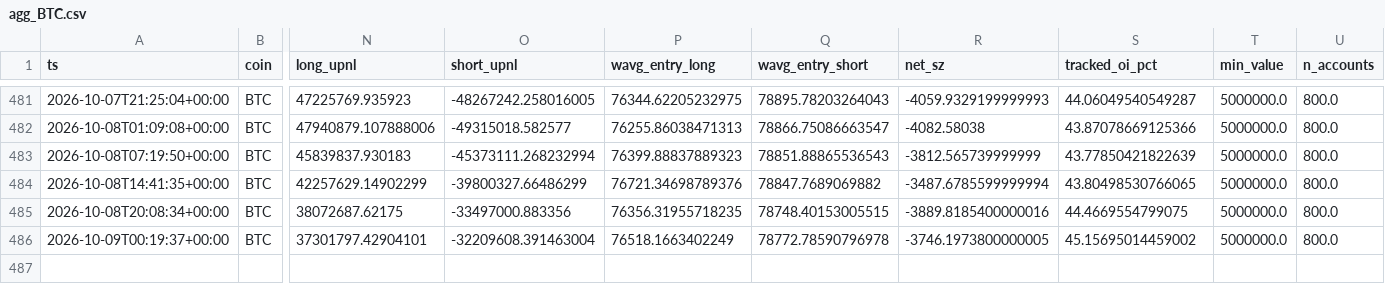
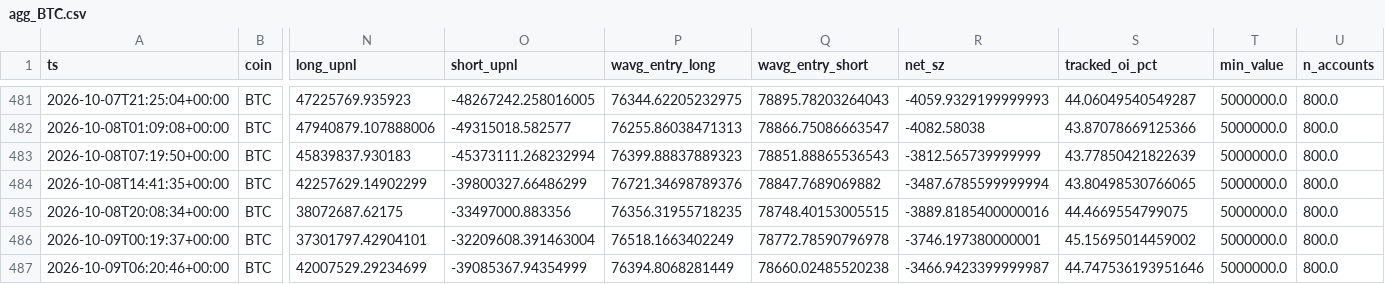
Before and after one commit to usa519831-tech/hl-whale-tracker, a CSV file: data/agg_BTC.csv, drawn as a sheet; only a part is shown, gaps mark what is left out; rows hold the shown columns only; the diff names each change by its address in the sheet, - before the commit and + after, or states it on an @@ line.

```diff
--- a/data/agg_BTC.csv
+++ b/data/agg_BTC.csv
-R486 (net_sz): -3746.1973800000005
+R486 (net_sz): -3746.197380000001
+row 487: 2026-10-09T06:20:46+00:00 | BTC | 42007529.29234699 | -39085367.94354999 | 76394.8068281449 | 78660.02485520238 | -3466.9423399999987 | 44.747536193951646 | 5000000.0 | 800.0
```
Also changed, not shown: data/agg_SOL.csv, data/events_BTC.csv, 7 other files.
